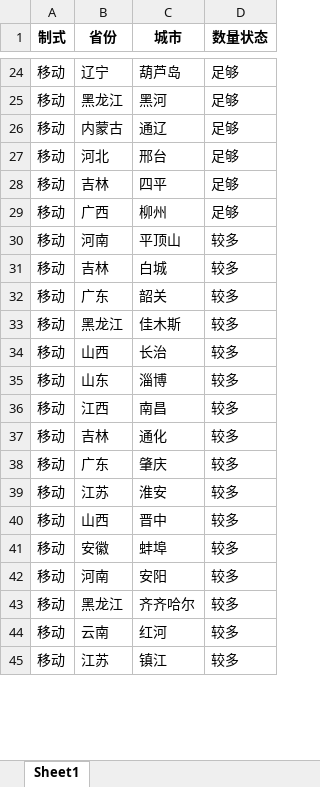
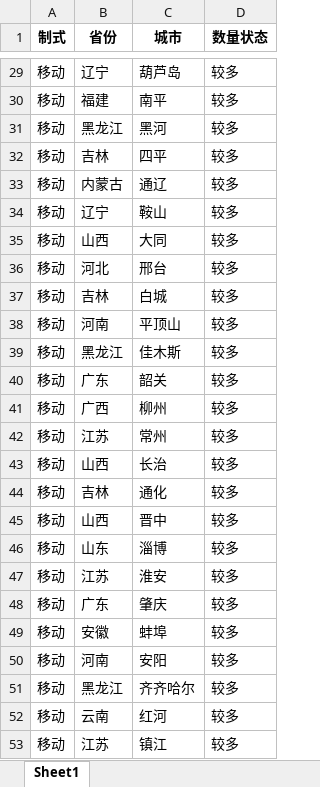
Before and after one commit to Dirichelet/Dirichelet.github.io, an Excel workbook: data/sourse.xlsx, sheet Sheet1, drawn as a sheet; only a part is shown, gaps mark what is left out; values as stored, in another font and other column widths than the file's, no borders; removed rows and columns are numbered as before the commit, all else as after; the diff covers the shown part only; the diff names each change by its address in the sheet, - before the commit and + after, or states it on an @@ line.

```diff
--- a/data/sourse.xlsx (sheet Sheet1)
+++ b/data/sourse.xlsx (sheet Sheet1)
-D29 (数量状态): 足够
+D29 (数量状态): 较多
+row 30: 移动 | 福建 | 南平 | 较多
-D31 (数量状态): 足够
+D31 (数量状态): 较多
+row 32: 移动 | 吉林 | 四平 | 较多
-D33 (数量状态): 足够
+D33 (数量状态): 较多
+row 34: 移动 | 辽宁 | 鞍山 | 较多
+row 35: 移动 | 山西 | 大同 | 较多
-D36:D37 (数量状态): 足够
+D36:D37 (数量状态): 较多
-C37 (城市): 四平
+C37 (城市): 白城
-row 29: 移动 | 广西 | 柳州 | 足够
-row 31: 移动 | 吉林 | 白城 | 较多
+row 39: 移动 | 黑龙江 | 佳木斯 | 较多
+row 41: 移动 | 广西 | 柳州 | 较多
-B42 (省份): 黑龙江
+B42 (省份): 江苏
-C42 (城市): 佳木斯
+C42 (城市): 常州
@@ row 37 moved to row 44: 移动 @@
@@ row 40 moved to row 45: 移动 @@
@@ row 36 moved to row 75: 移动 @@
@@ row 39 moved to row 47: 移动 @@
```
Also changed, not shown: 14 added rows, 6 removed rows, 20 moved rows and 14 edited cells elsewhere in this sheet, 1 other file.
